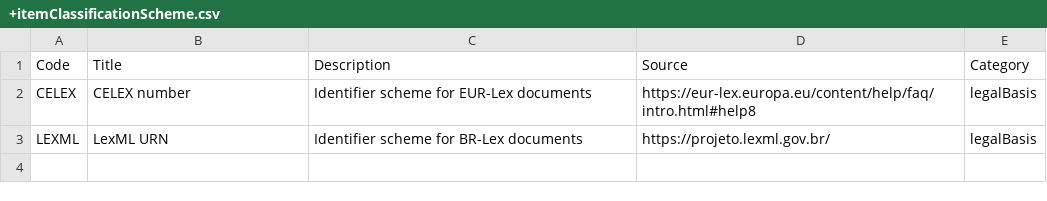
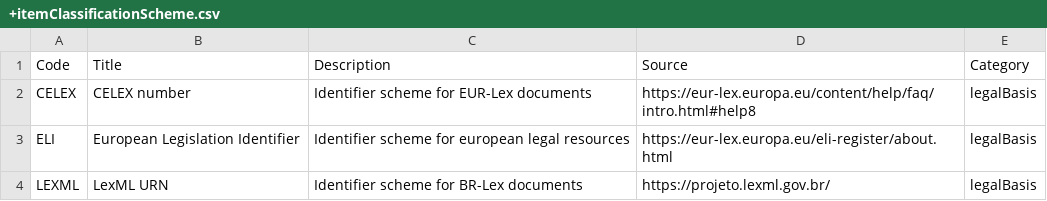
Before and after one commit to open-contracting-extensions/ocds_legalBasis_extension, a CSV file: codelists/+itemClassificationScheme.csv, drawn as a sheet; the diff names each change by its address in the sheet, - before the commit and + after, or states it on an @@ line.

Commit message:
codelists/+itemClassificationScheme.csv: Add ELI

```diff
--- a/codelists/+itemClassificationScheme.csv
+++ b/codelists/+itemClassificationScheme.csv
+row 3: ELI | European Legislation Identifier | Identifier scheme for european legal resources | https://eur-lex.europa.eu/eli-register/about.html | legalBasis
```
Also changed, not shown: 1 other file.
